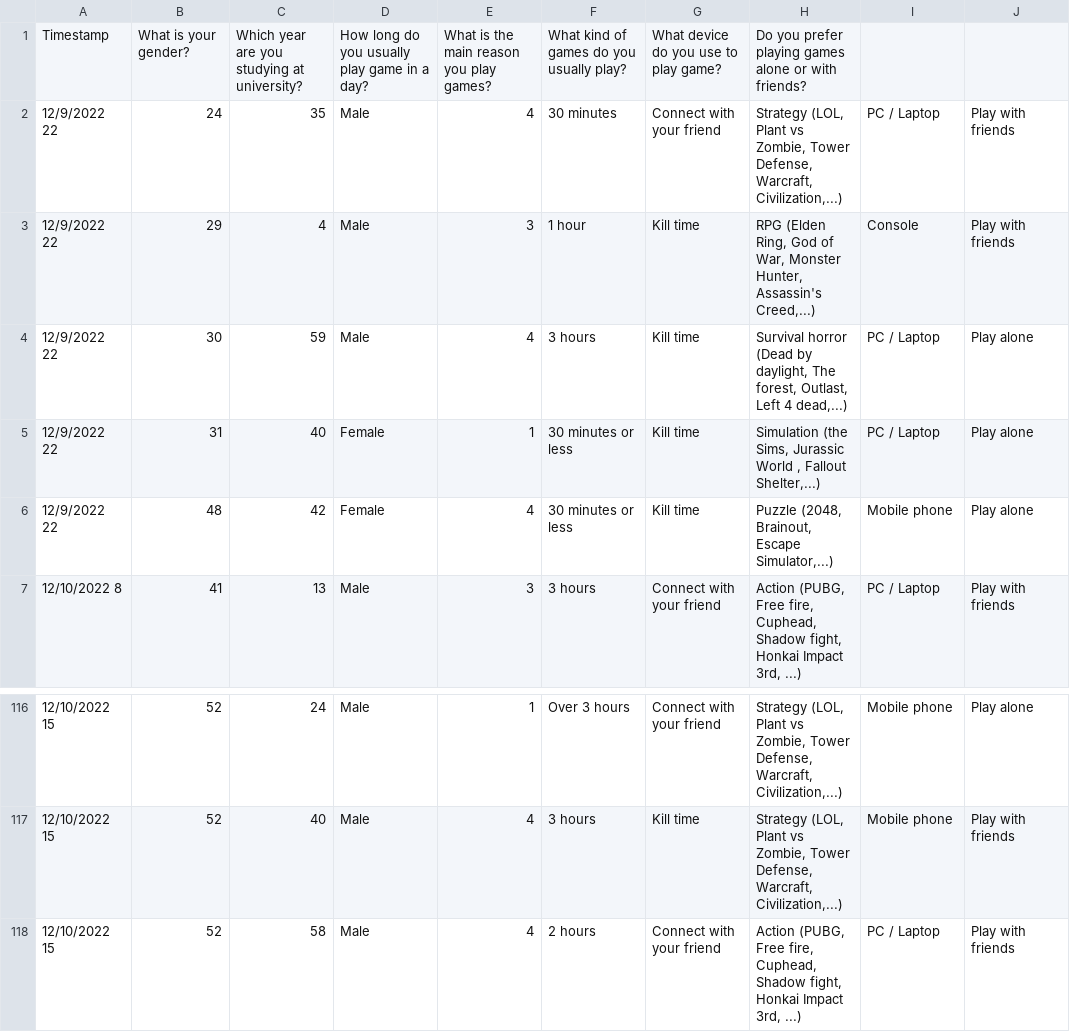
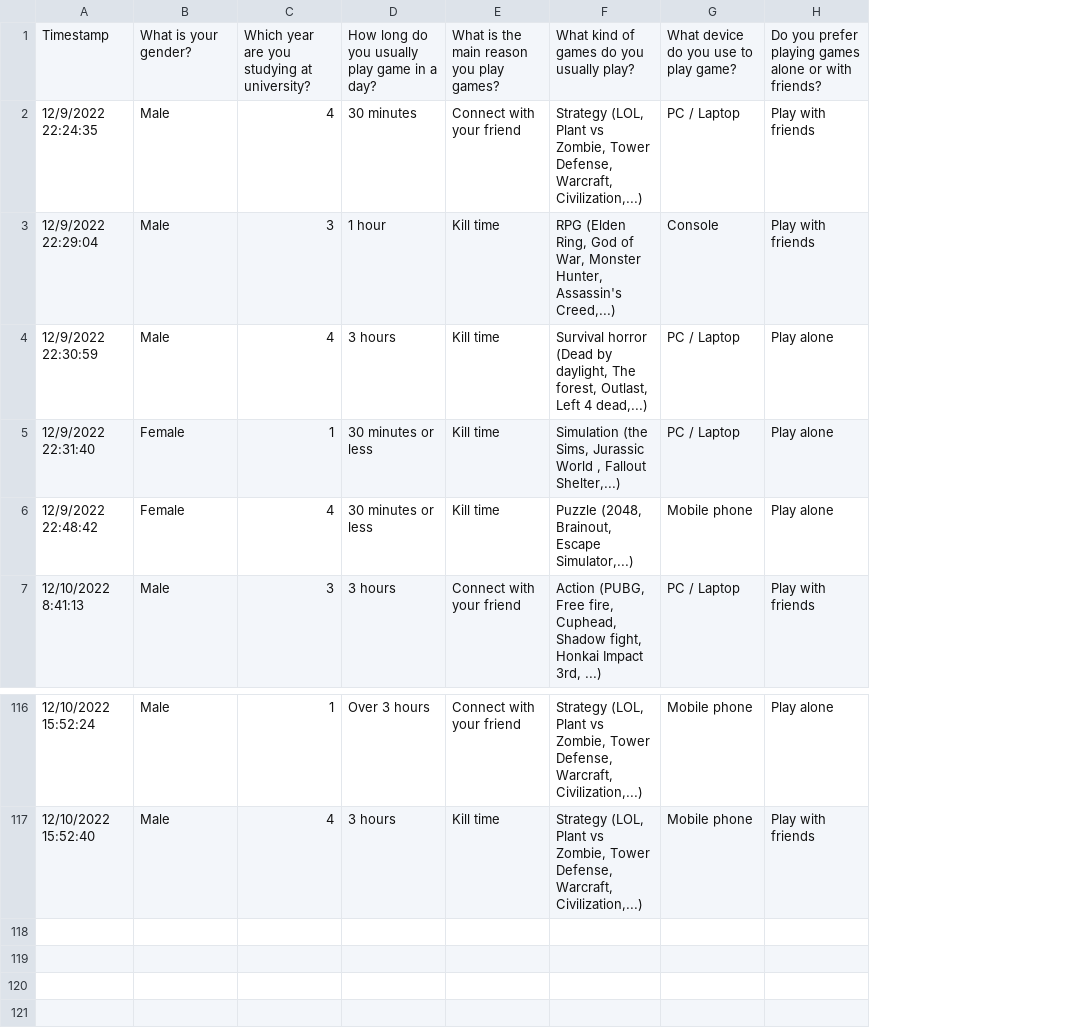
Before and after one commit to MinLee0210/-VGU-HDDA-Survey-responses, a CSV file: survey_response.csv, drawn as a sheet; only a part is shown, gaps mark what is left out; removed rows and columns are numbered as before the commit, all else as after; the diff names each change by its address in the sheet, - before the commit and + after, or states it on an @@ line.

```diff
--- a/survey_response.csv
+++ b/survey_response.csv
-column A, rows 2-7: 12/9/2022 22 | 12/9/2022 22 | 12/9/2022 22 | 12/9/2022 22 | 12/9/2022 22 | 12/10/2022 8; rows 116-117: 12/10/2022 15 | 12/10/2022 15
-column B, rows 2-7: 24 | 29 | 30 | 31 | 48 | 41; rows 116-117: 52 | 52
-column C, rows 2-7: 35 | 4 | 59 | 40 | 42 | 13; rows 116-117: 24 | 40
+column A, rows 2-7: 12/9/2022 22:24:35 | 12/9/2022 22:29:04 | 12/9/2022 22:30:59 | 12/9/2022 22:31:40 | 12/9/2022 22:48:42 | 12/10/2022 8:41:13; rows 116-117: 12/10/2022 15:52:24 | 12/10/2022 15:52:40
-row 1: Timestamp | What is your gender? | Which year are you studying at university? | How long do you usually play game in a day? | What is the main reason you play games? | What kind of games do you usually play? | What device do you use to play game? | Do you prefer playing games alone or with friends?
+row 1: Timestamp | What is your gender? | Which year are you studying at university? | How long do you usually play game in a day? | What is the main reason you play games? | What kind of games do you usually play? | What device do you use to play game? | Do you prefer playing games alone or with friends?
-row 118: 12/10/2022 15 | 52 | 58 | Male | 4 | 2 hours | Connect with your friend | Action (PUBG, Free fire, Cuphead, Shadow fight, Honkai Impact 3rd, ...) | PC / Laptop | Play with friends
```
Also changed, not shown: 1 other file.
